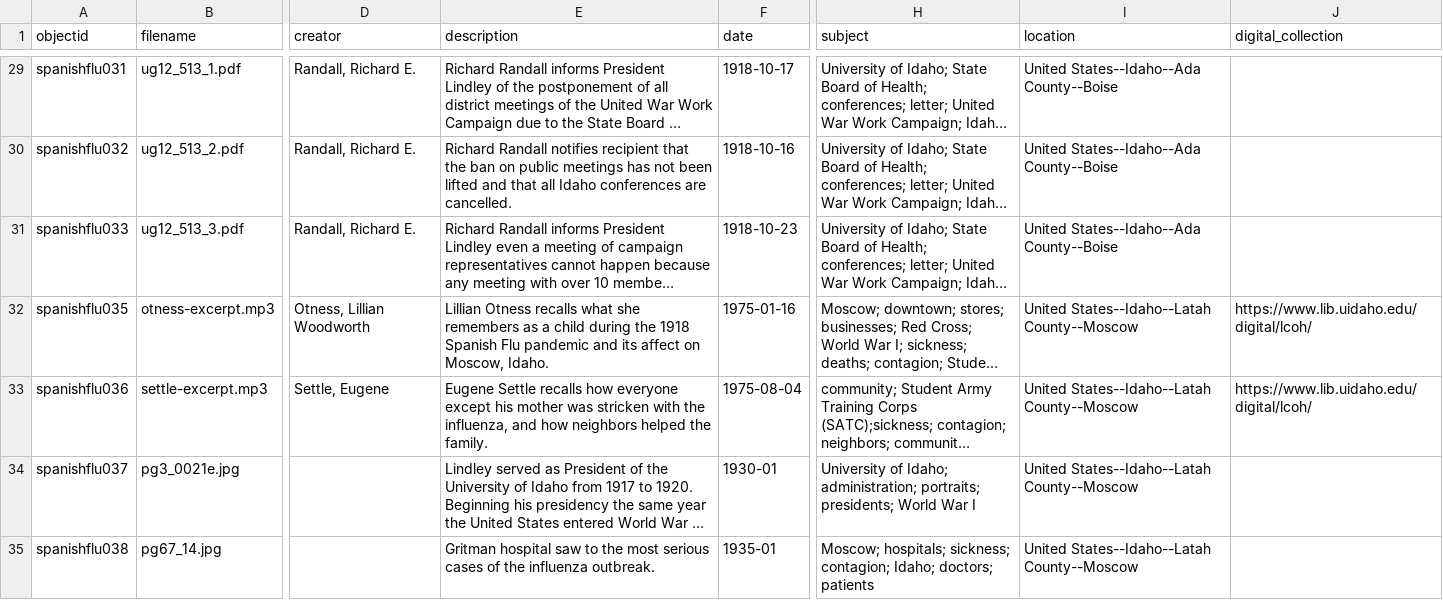
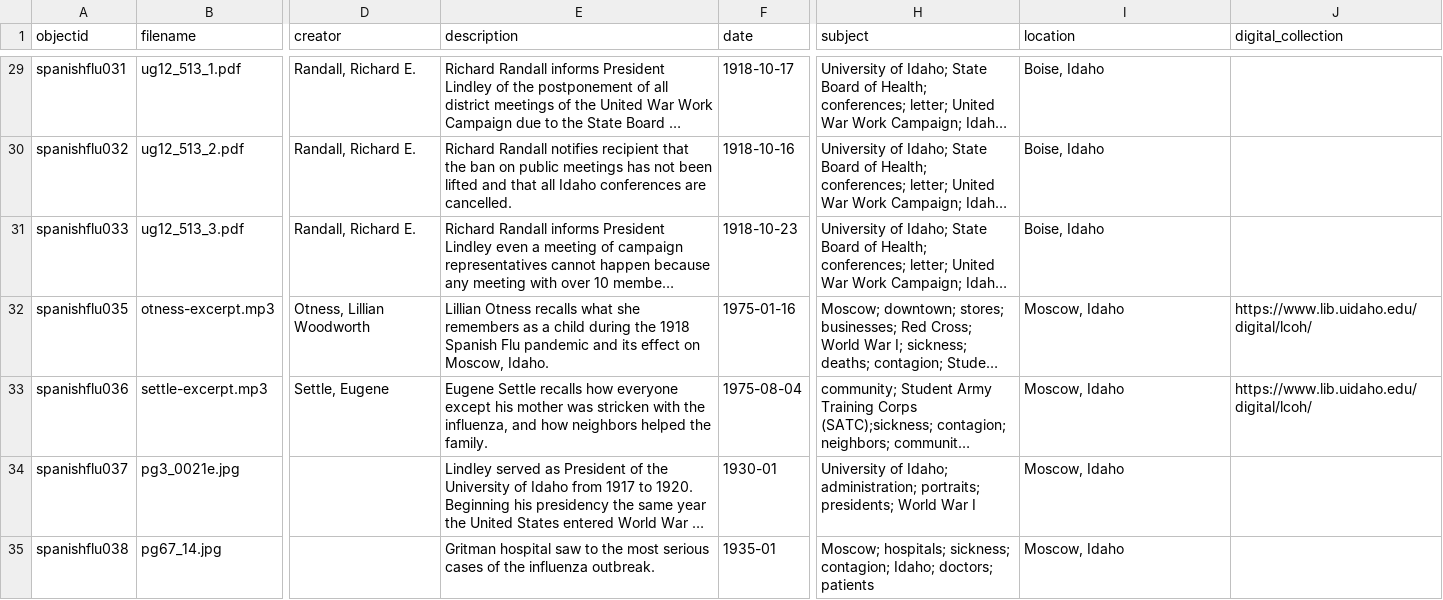
Before and after one commit to uidaholib/base-digital-collections-template, a CSV file: _data/1918flu.csv, drawn as a sheet; only a part is shown, gaps mark what is left out; long unchanged cells end in …; the diff covers the shown part only; the diff names each change by its address in the sheet, - before the commit and + after, or states it on an @@ line.

Commit message:
update locations and spellcheck metadata

```diff
--- a/_data/1918flu.csv
+++ b/_data/1918flu.csv
-I29:I31 (location): United States--Idaho--Ada County--Boise
+I29:I31 (location): Boise, Idaho
-E32 (description): …and its affect on Moscow,…
+E32 (description): …and its effect on Moscow,…
-I32:I35 (location): United States--Idaho--Latah County--Moscow
+I32:I35 (location): Moscow, Idaho
```
Also changed, not shown: 74 edited cells elsewhere in this file.
